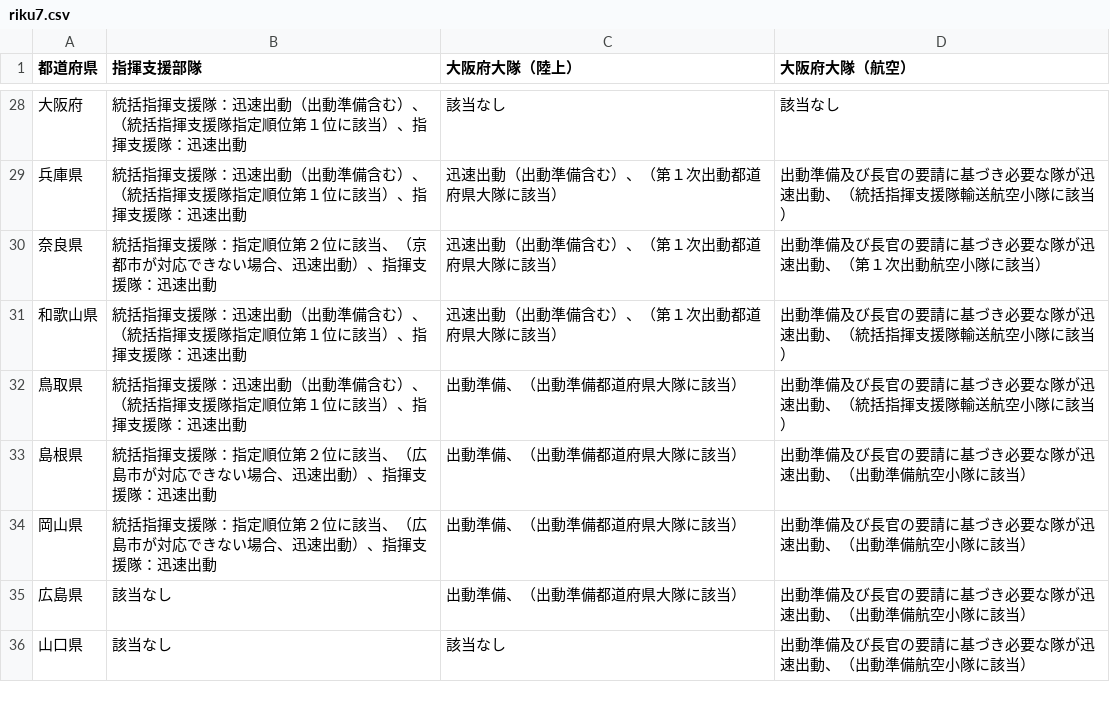
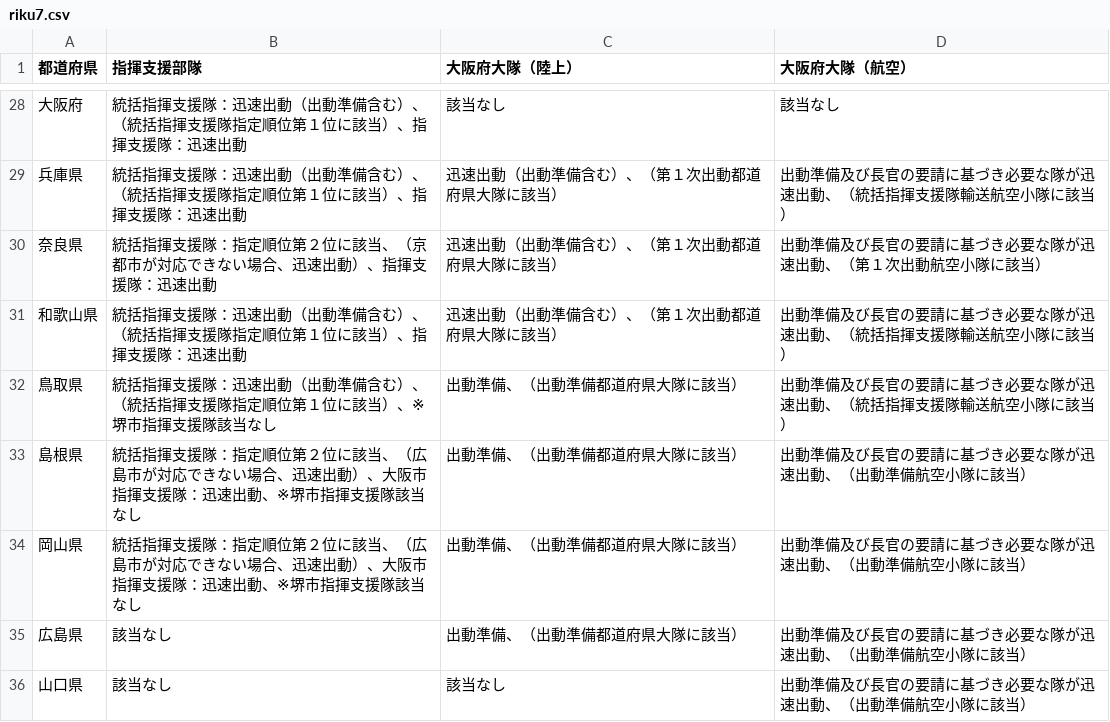
Before and after one commit to tadakazu1972/kinentaiiOS, a CSV file: FireEmergency/riku7.csv, drawn as a sheet; only a part is shown, gaps mark what is left out; the diff covers the shown part only.

```diff
--- a/FireEmergency/riku7.csv
+++ b/FireEmergency/riku7.csv
@@ -31,5 +31,5 @@
 和歌山県,統括指揮支援隊：迅速出動（出動準備含む）、（統括指揮支援隊指定順位第１位に該当）、指揮支援隊：迅速出動,迅速出動（出動準備含む）、（第１次出動都道府県大隊に該当）,出動準備及び長官の要請に基づき必要な隊が迅速出動、（統括指揮支援隊輸送航空小隊に該当）
-鳥取県,統括指揮支援隊：迅速出動（出動準備含む）、（統括指揮支援隊指定順位第１位に該当）、指揮支援隊：迅速出動,出動準備、（出動準備都道府県大隊に該当）,出動準備及び長官の要請に基づき必要な隊が迅速出動、（統括指揮支援隊輸送航空小隊に該当）
-島根県,統括指揮支援隊：指定順位第２位に該当、（広島市が対応できない場合、迅速出動）、指揮支援隊：迅速出動,出動準備、（出動準備都道府県大隊に該当）,出動準備及び長官の要請に基づき必要な隊が迅速出動、（出動準備航空小隊に該当）
-岡山県,統括指揮支援隊：指定順位第２位に該当、（広島市が対応できない場合、迅速出動）、指揮支援隊：迅速出動,出動準備、（出動準備都道府県大隊に該当）,出動準備及び長官の要請に基づき必要な隊が迅速出動、（出動準備航空小隊に該当）
+鳥取県,統括指揮支援隊：迅速出動（出動準備含む）、（統括指揮支援隊指定順位第１位に該当）、※堺市指揮支援隊該当なし,出動準備、（出動準備都道府県大隊に該当）,出動準備及び長官の要請に基づき必要な隊が迅速出動、（統括指揮支援隊輸送航空小隊に該当）
+島根県,統括指揮支援隊：指定順位第２位に該当、（広島市が対応できない場合、迅速出動）、大阪市指揮支援隊：迅速出動、※堺市指揮支援隊該当なし,出動準備、（出動準備都道府県大隊に該当）,出動準備及び長官の要請に基づき必要な隊が迅速出動、（出動準備航空小隊に該当）
+岡山県,統括指揮支援隊：指定順位第２位に該当、（広島市が対応できない場合、迅速出動）、大阪市指揮支援隊：迅速出動、※堺市指揮支援隊該当なし,出動準備、（出動準備都道府県大隊に該当）,出動準備及び長官の要請に基づき必要な隊が迅速出動、（出動準備航空小隊に該当）
 広島県,該当なし,出動準備、（出動準備都道府県大隊に該当）,出動準備及び長官の要請に基づき必要な隊が迅速出動、（出動準備航空小隊に該当）
```
Also changed, not shown: 7 edited cells elsewhere in this file, FireEmergency/otsunami_multi.csv, FireEmergency/riku6strong.csv, 3 other files.
